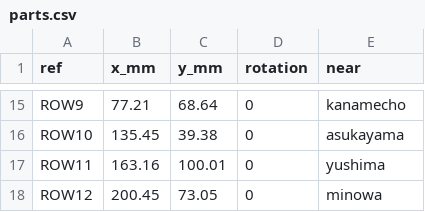
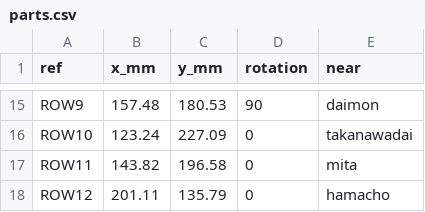
Before and after one commit to funvill/tokyo-metro-pcb, a CSV file: hardware/parts.csv, drawn as a sheet; only a part is shown, gaps mark what is left out; the diff covers the shown part only; the diff names each change by its address in the sheet, - before the commit and + after, or states it on an @@ line.

```diff
--- a/hardware/parts.csv
+++ b/hardware/parts.csv
-B15 (x_mm): 77.21
+B15 (x_mm): 157.48
-C15 (y_mm): 68.64
+C15 (y_mm): 180.53
-D15 (rotation): 0
+D15 (rotation): 90
-E15 (near): kanamecho
+E15 (near): daimon
-B16 (x_mm): 135.45
+B16 (x_mm): 123.24
-C16 (y_mm): 39.38
+C16 (y_mm): 227.09
-E16 (near): asukayama
+E16 (near): takanawadai
-B17 (x_mm): 163.16
+B17 (x_mm): 143.82
-C17 (y_mm): 100.01
+C17 (y_mm): 196.58
-E17 (near): yushima
+E17 (near): mita
-B18 (x_mm): 200.45
+B18 (x_mm): 201.11
-C18 (y_mm): 73.05
+C18 (y_mm): 135.79
-E18 (near): minowa
+E18 (near): hamacho
```
Also changed, not shown: 30 edited cells elsewhere in this file, hardware/leds.csv, 6 other files.
